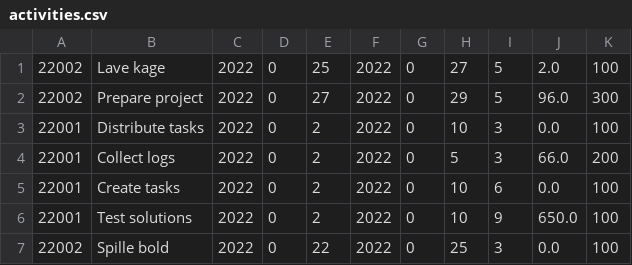
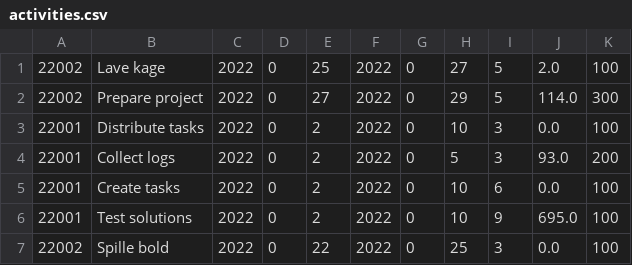
Before and after one commit to SoveriegnPihl/SoftwareDevelopment, a CSV file: src/src/dtu/data/activities.csv, drawn as a sheet.

```diff
--- a/src/src/dtu/data/activities.csv
+++ b/src/src/dtu/data/activities.csv
@@ -1,7 +1,7 @@
 22002,Lave kage,2022,0,25,2022,0,27,5,2.0,100
-22002,Prepare project,2022,0,27,2022,0,29,5,96.0,300
+22002,Prepare project,2022,0,27,2022,0,29,5,114.0,300
 22001,Distribute tasks,2022,0,2,2022,0,10,3,0.0,100
-22001,Collect logs,2022,0,2,2022,0,5,3,66.0,200
+22001,Collect logs,2022,0,2,2022,0,5,3,93.0,200
 22001,Create tasks,2022,0,2,2022,0,10,6,0.0,100
-22001,Test solutions,2022,0,2,2022,0,10,9,650.0,100
+22001,Test solutions,2022,0,2,2022,0,10,9,695.0,100
 22002,Spille bold,2022,0,22,2022,0,25,3,0.0,100
```
Also changed, not shown: 8 other files.
